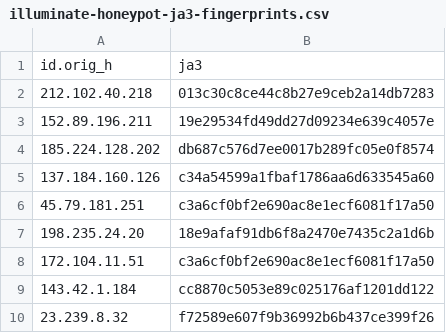
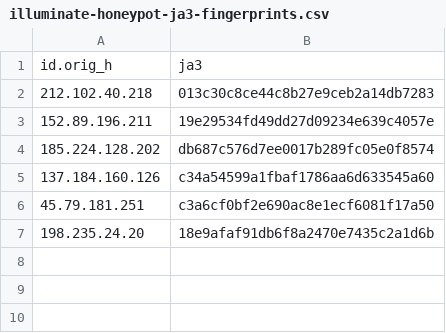
Before and after one commit to LeargasSecurity/ja3-fingerprint-repository, a CSV file: illuminate-honeypot-ja3-fingerprints.csv, drawn as a sheet.

```diff
--- a/illuminate-honeypot-ja3-fingerprints.csv
+++ b/illuminate-honeypot-ja3-fingerprints.csv
@@ -7,4 +7 @@ id.orig_h,ja3
 198.235.24.20,18e9afaf91db6f8a2470e7435c2a1d6b
-172.104.11.51,c3a6cf0bf2e690ac8e1ecf6081f17a50
-143.42.1.184,cc8870c5053e89c025176af1201dd122
-23.239.8.32,f72589e607f9b36992b6b437ce399f26
```
Also changed, not shown: 1 other file.
